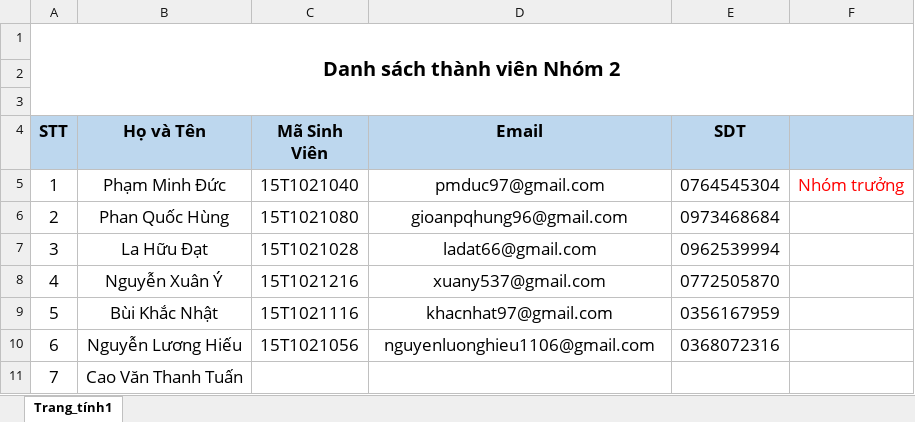
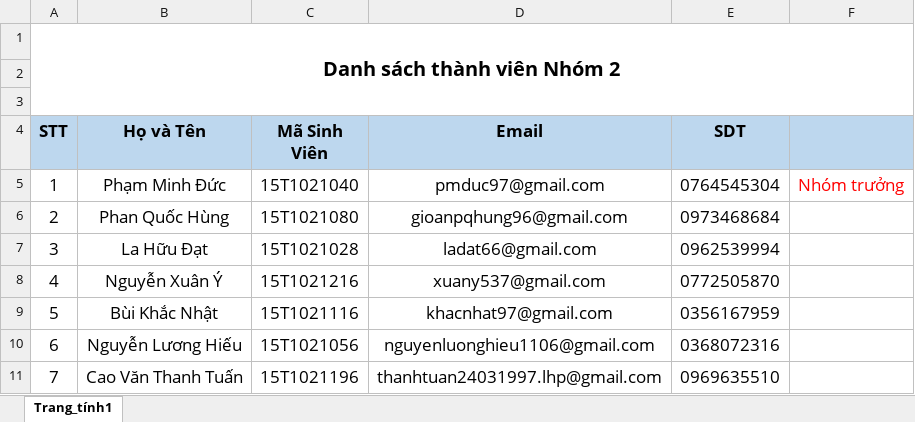
Before and after one commit to pmduc97/Nhom2_KDPM, an Excel workbook: Nhóm 2 _ Danh sách thành viên.xlsx, sheet Trang_tính1, drawn as a sheet; values as stored, in another font and other column widths than the file's, no borders; the diff names each change by its address in the sheet, - before the commit and + after, or states it on an @@ line.

```diff
--- a/Nhóm 2 _ Danh sách thành viên.xlsx (sheet Trang_tính1)
+++ b/Nhóm 2 _ Danh sách thành viên.xlsx (sheet Trang_tính1)
-C11 (Mã Sinh Viên): (empty)
+C11 (Mã Sinh Viên): 15T1021196
-D11 (Email): (empty)
+D11 (Email): thanhtuan24031997.lhp@gmail.com
-E11 (SDT): (empty)
+E11 (SDT): 0969635510
```
Also changed, not shown: 8 other files.
